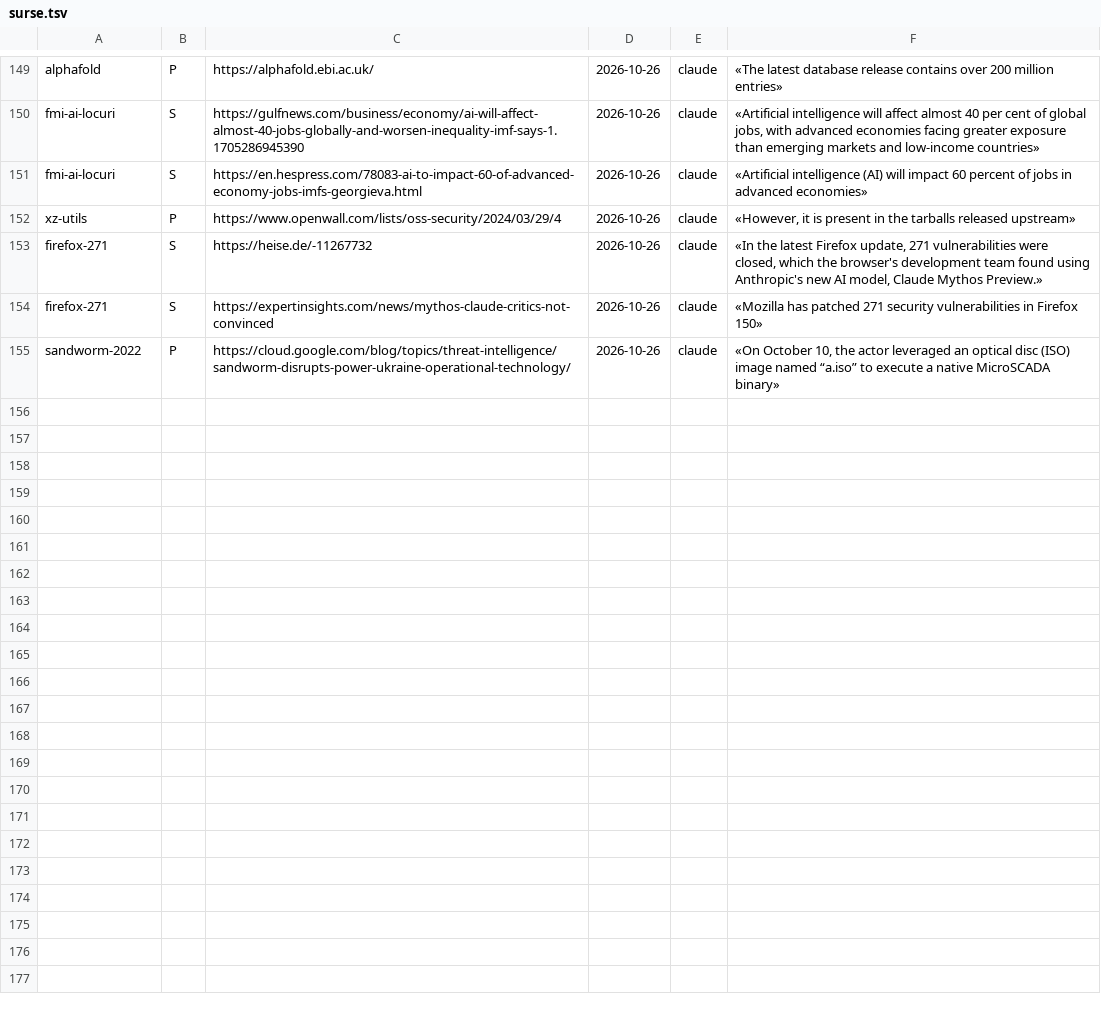
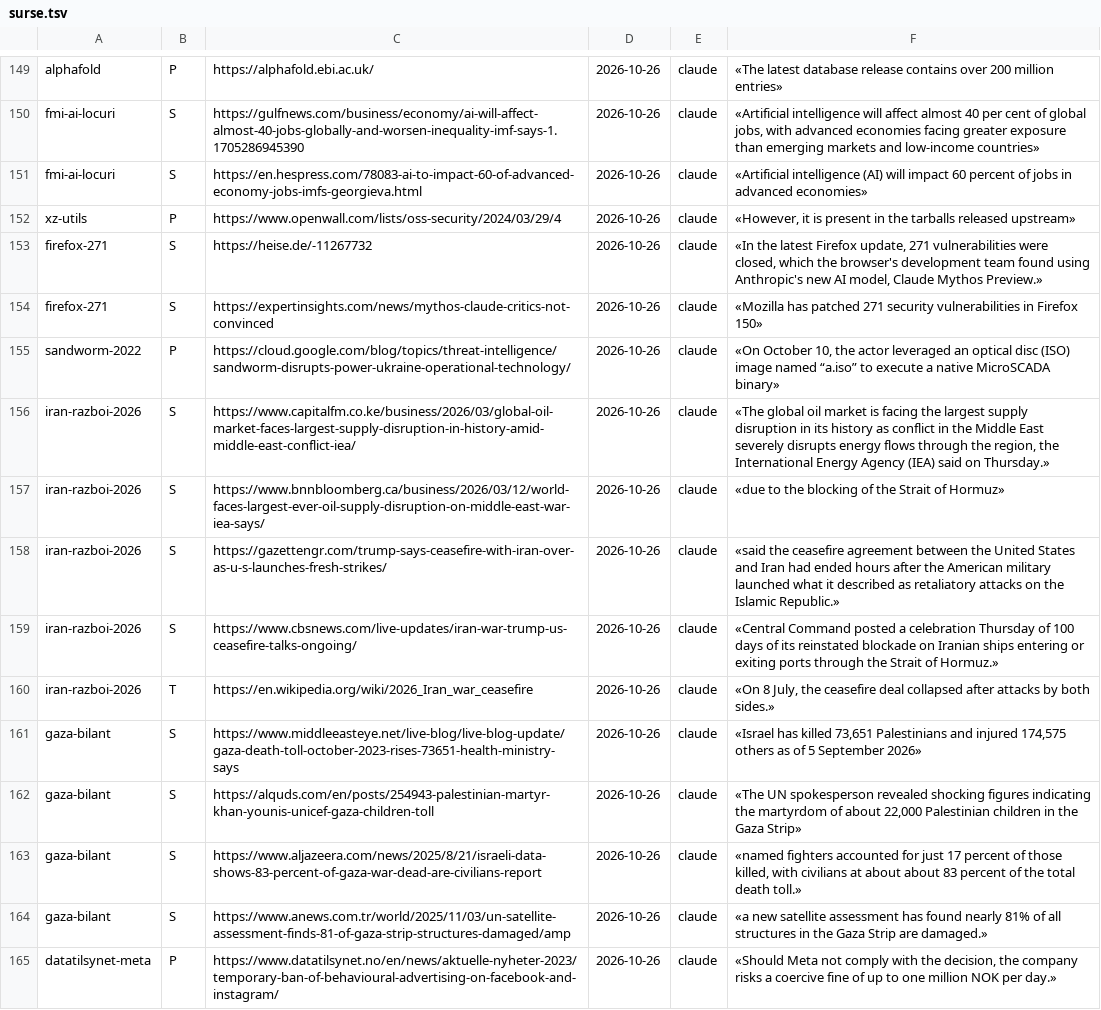
Before and after one commit to norgedan/norgedan.github.io, a TSV file: scripts/surse.tsv, drawn as a sheet; only a part is shown, gaps mark what is left out.

Commit message:
pas78: HTTP 429 in --surse (T78, T79); datoria 49 -> 46

```diff
--- a/scripts/surse.tsv
+++ b/scripts/surse.tsv
@@ -155 +155,11 @@ firefox-271	S	https://expertinsights.com/news/mythos-claude-critics-not-convince
 sandworm-2022	P	https://cloud.google.com/blog/topics/threat-intelligence/sandworm-disrupts-power-ukraine-operational-technology/	2026-10-26	claude	«On October 10, the actor leveraged an optical disc (ISO) image named “a.iso” to execute a native MicroSCADA binary»
+iran-razboi-2026	S	https://www.capitalfm.co.ke/business/2026/03/global-oil-market-faces-largest-supply-disruption-in-history-amid-middle-east-conflict-iea/	2026-10-26	claude	«The global oil market is facing the largest supply disruption in its history as conflict in the Middle East severely disrupts energy flows through the region, the International Energy Agency (IEA) said on Thursday.»
+iran-razboi-2026	S	https://www.bnnbloomberg.ca/business/2026/03/12/world-faces-largest-ever-oil-supply-disruption-on-middle-east-war-iea-says/	2026-10-26	claude	«due to the blocking of the Strait of Hormuz»
+iran-razboi-2026	S	https://gazettengr.com/trump-says-ceasefire-with-iran-over-as-u-s-launches-fresh-strikes/	2026-10-26	claude	«said the ceasefire agreement between the United States and Iran had ended hours after the American military launched what it described as retaliatory attacks on the Islamic Republic.»
+iran-razboi-2026	S	https://www.cbsnews.com/live-updates/iran-war-trump-us-ceasefire-talks-ongoing/	2026-10-26	claude	«Central Command posted a celebration Thursday of 100 days of its reinstated blockade on Iranian ships entering or exiting ports through the Strait of Hormuz.»
+iran-razboi-2026	T	https://en.wikipedia.org/wiki/2026_Iran_war_ceasefire	2026-10-26	claude	«On 8 July, the ceasefire deal collapsed after attacks by both sides.»
+gaza-bilant	S	https://www.middleeasteye.net/live-blog/live-blog-update/gaza-death-toll-october-2023-rises-73651-health-ministry-says	2026-10-26	claude	«Israel has killed 73,651 Palestinians and injured 174,575 others as of 5 September 2026»
+gaza-bilant	S	https://alquds.com/en/posts/254943-palestinian-martyr-khan-younis-unicef-gaza-children-toll	2026-10-26	claude	«The UN spokesperson revealed shocking figures indicating the martyrdom of about 22,000 Palestinian children in the Gaza Strip»
+gaza-bilant	S	https://www.aljazeera.com/news/2025/8/21/israeli-data-shows-83-percent-of-gaza-war-dead-are-civilians-report	2026-10-26	claude	«named fighters accounted for just 17 percent of those killed, with civilians at about about 83 percent of the total death toll.»
+gaza-bilant	S	https://www.anews.com.tr/world/2025/11/03/un-satellite-assessment-finds-81-of-gaza-strip-structures-damaged/amp	2026-10-26	claude	«a new satellite assessment has found nearly 81% of all structures in the Gaza Strip are damaged.»
+datatilsynet-meta	P	https://www.datatilsynet.no/en/news/aktuelle-nyheter-2023/temporary-ban-of-behavioural-advertising-on-facebook-and-instagram/	2026-10-26	claude	«Should Meta not comply with the decision, the company risks a coercive fine of up to one million NOK per day.»
```
Also changed, not shown: scripts/afirmatii.tsv, scripts/amprente.tsv, 7 other files.
